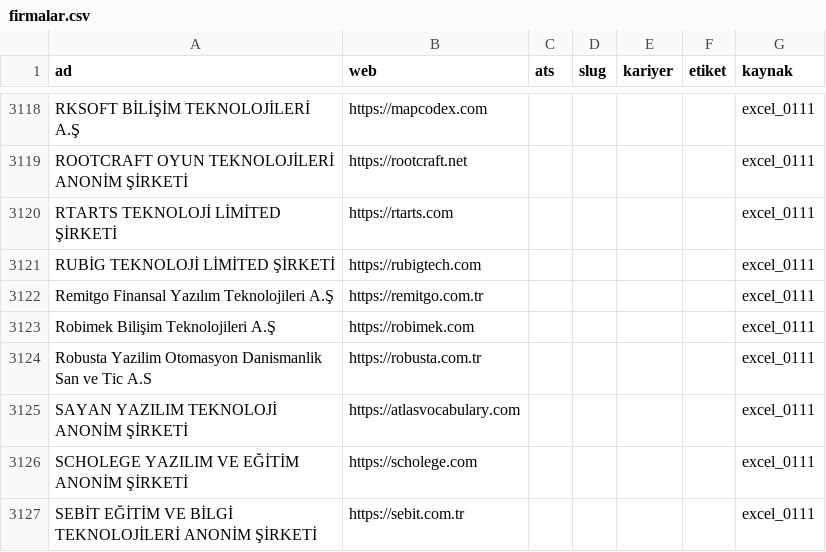
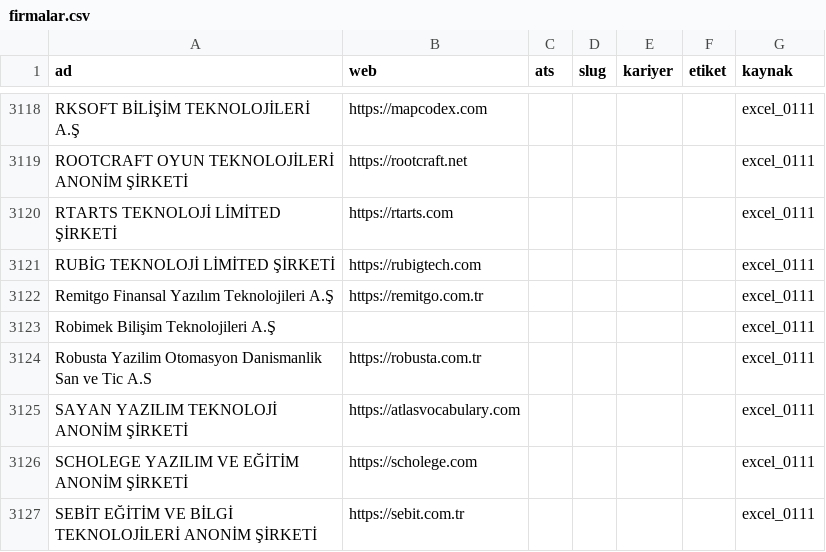
Before and after one commit to bilalerg/internreader, a CSV file: veri/firmalar.csv, drawn as a sheet; only a part is shown, gaps mark what is left out; the diff covers the shown part only.

```diff
--- a/veri/firmalar.csv
+++ b/veri/firmalar.csv
@@ -3122,3 +3122,3 @@ RUBİG TEKNOLOJİ LİMİTED ŞİRKETİ,https://rubigtech.com,,,,,excel_0111
 Remitgo Finansal Yazılım Teknolojileri A.Ş,https://remitgo.com.tr,,,,,excel_0111
-Robimek Bilişim Teknolojileri A.Ş,https://robimek.com,,,,,excel_0111
+Robimek Bilişim Teknolojileri A.Ş,,,,,,excel_0111
 Robusta Yazilim Otomasyon Danismanlik San ve Tic A.S,https://robusta.com.tr,,,,,excel_0111
```
Also changed, not shown: 7 edited cells elsewhere in this file, 10 other files.
